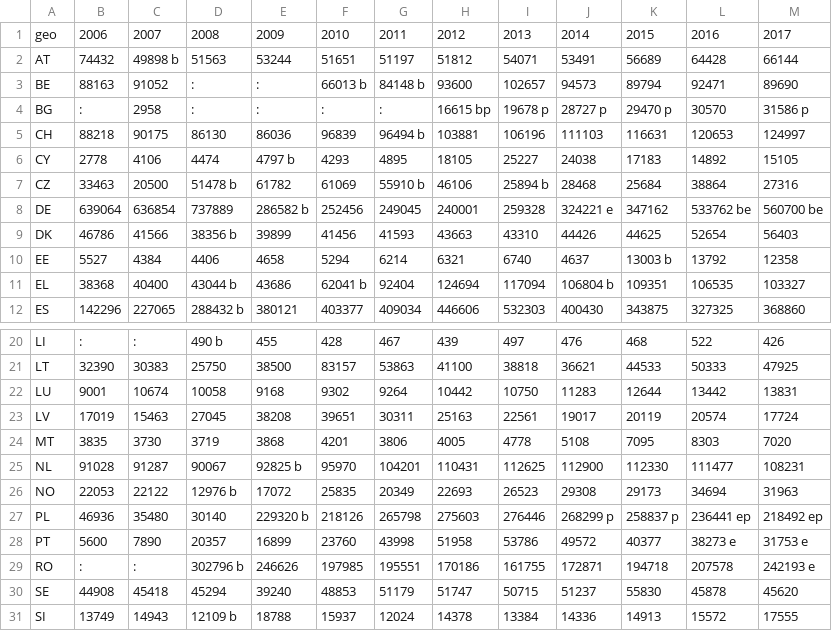
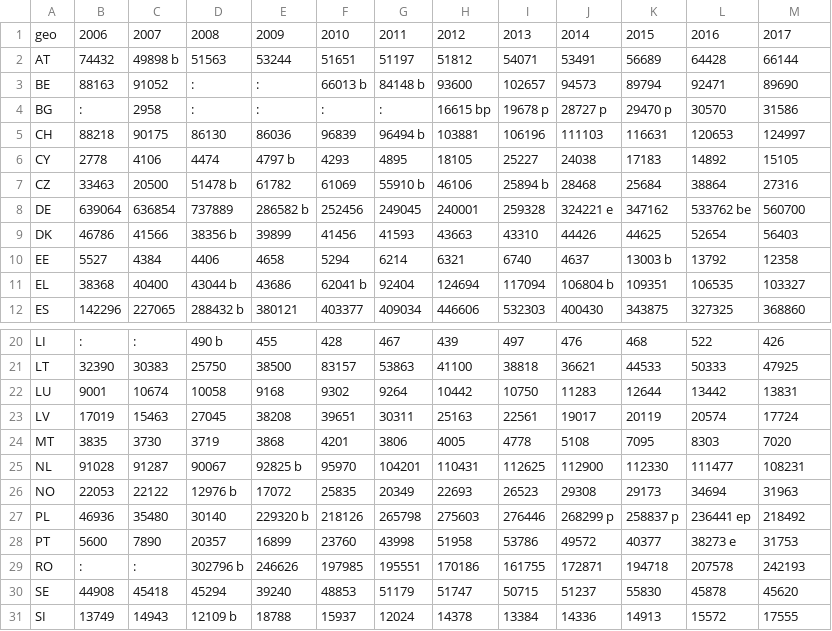
Before and after one commit to Neqqii/thesis-informal-institutions, a CSV file: Research/Datasets/tps00177.csv, drawn as a sheet; only a part is shown, gaps mark what is left out.

Commit message:
clear values

```diff
--- a/Research/Datasets/tps00177.csv
+++ b/Research/Datasets/tps00177.csv
@@ -3,3 +3,3 @@ AT,74432 ,49898 b,51563 ,53244 ,51651 ,51197 ,51812 ,54071 ,53491 ,56689 ,64428
 BE,88163 ,91052 ,: ,: ,66013 b,84148 b,93600 ,102657 ,94573 ,89794 ,92471 ,89690
-BG,: ,2958 ,: ,: ,: ,: ,16615 bp,19678 p,28727 p,29470 p,30570 ,31586 p
+BG,: ,2958 ,: ,: ,: ,: ,16615 bp,19678 p,28727 p,29470 p,30570 ,31586
 CH,88218 ,90175 ,86130 ,86036 ,96839 ,96494 b,103881 ,106196 ,111103 ,116631 ,120653 ,124997
@@ -7,3 +7,3 @@ CY,2778 ,4106 ,4474 ,4797 b,4293 ,4895 ,18105 ,25227 ,24038 ,17183 ,14892 ,15105
 CZ,33463 ,20500 ,51478 b,61782 ,61069 ,55910 b,46106 ,25894 b,28468 ,25684 ,38864 ,27316
-DE,639064 ,636854 ,737889 ,286582 b,252456 ,249045 ,240001 ,259328 ,324221 e,347162 ,533762 be,560700 be
+DE,639064 ,636854 ,737889 ,286582 b,252456 ,249045 ,240001 ,259328 ,324221 e,347162 ,533762 be,560700
 DK,46786 ,41566 ,38356 b,39899 ,41456 ,41593 ,43663 ,43310 ,44426 ,44625 ,52654 ,56403
@@ -26,5 +26,5 @@ NL,91028 ,91287 ,90067 ,92825 b,95970 ,104201 ,110431 ,112625 ,112900 ,112330 ,1
 NO,22053 ,22122 ,12976 b,17072 ,25835 ,20349 ,22693 ,26523 ,29308 ,29173 ,34694 ,31963
-PL,46936 ,35480 ,30140 ,229320 b,218126 ,265798 ,275603 ,276446 ,268299 p,258837 p,236441 ep,218492 ep
-PT,5600 ,7890 ,20357 ,16899 ,23760 ,43998 ,51958 ,53786 ,49572 ,40377 ,38273 e,31753 e
-RO,: ,: ,302796 b,246626 ,197985 ,195551 ,170186 ,161755 ,172871 ,194718 ,207578 ,242193 e
+PL,46936 ,35480 ,30140 ,229320 b,218126 ,265798 ,275603 ,276446 ,268299 p,258837 p,236441 ep,218492
+PT,5600 ,7890 ,20357 ,16899 ,23760 ,43998 ,51958 ,53786 ,49572 ,40377 ,38273 e,31753
+RO,: ,: ,302796 b,246626 ,197985 ,195551 ,170186 ,161755 ,172871 ,194718 ,207578 ,242193
 SE,44908 ,45418 ,45294 ,39240 ,48853 ,51179 ,51747 ,50715 ,51237 ,55830 ,45878 ,45620
```
